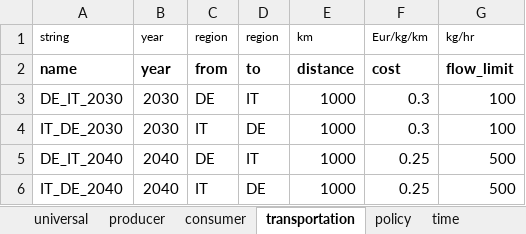
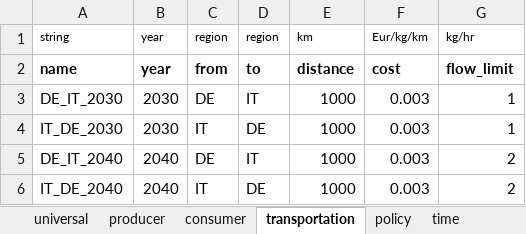
Before and after one commit to ericehrhardt/Case-Study-ETH, an Excel workbook: H2CS2/inputs/input_2region_short.xlsx, sheet transportation, drawn as a sheet; values as stored, in another font and other column widths than the file's, no borders; the diff names each change by its address in the sheet, - before the commit and + after, or states it on an @@ line.

```diff
--- a/H2CS2/inputs/input_2region_short.xlsx (sheet transportation)
+++ b/H2CS2/inputs/input_2region_short.xlsx (sheet transportation)
-F3:F4 (Eur/kg/km): 0.3
+F3:F4 (Eur/kg/km): 0.003
-G3:G4 (kg/hr): 100
+G3:G4 (kg/hr): 1
-F5:F6 (Eur/kg/km): 0.25
+F5:F6 (Eur/kg/km): 0.003
-G5:G6 (kg/hr): 500
+G5:G6 (kg/hr): 2
```
Also changed, not shown: sheet time, sheet producer, sheet consumer, sheet universal, 10 other files.
